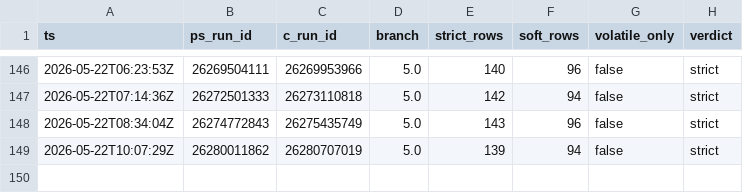
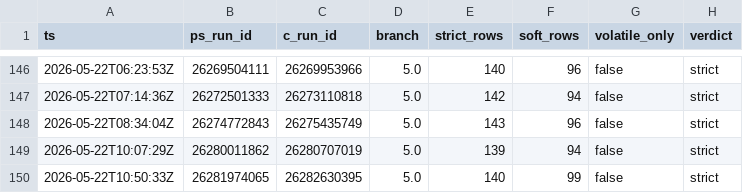
Before and after one commit to dcasota/photonos-scripts, a TSV file: photonos-package-report/photonos-package-report/tools/parity-journal.tsv, drawn as a sheet; only a part is shown, gaps mark what is left out.

```diff
--- a/photonos-package-report/photonos-package-report/tools/parity-journal.tsv
+++ b/photonos-package-report/photonos-package-report/tools/parity-journal.tsv
@@ -149 +149,2 @@ ts	ps_run_id	c_run_id	branch	strict_rows	soft_rows	volatile_only	verdict
 2026-05-22T10:07:29Z	26280011862	26280707019	5.0	139	94	false	strict
+2026-05-22T10:50:33Z	26281974065	26282630395	5.0	140	99	false	strict
```
